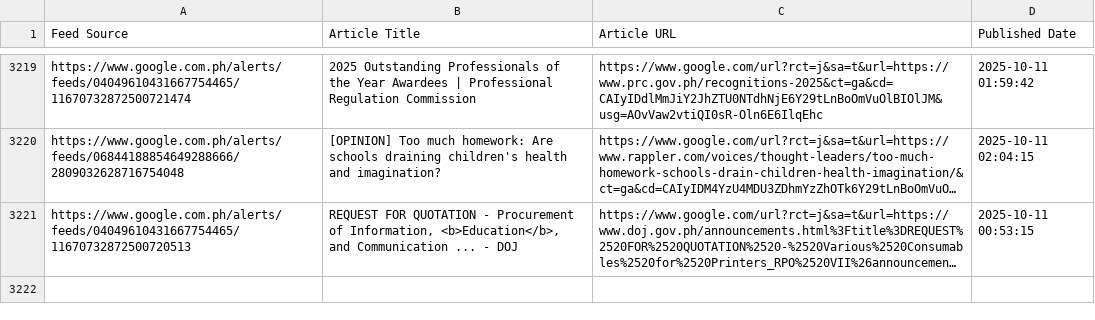
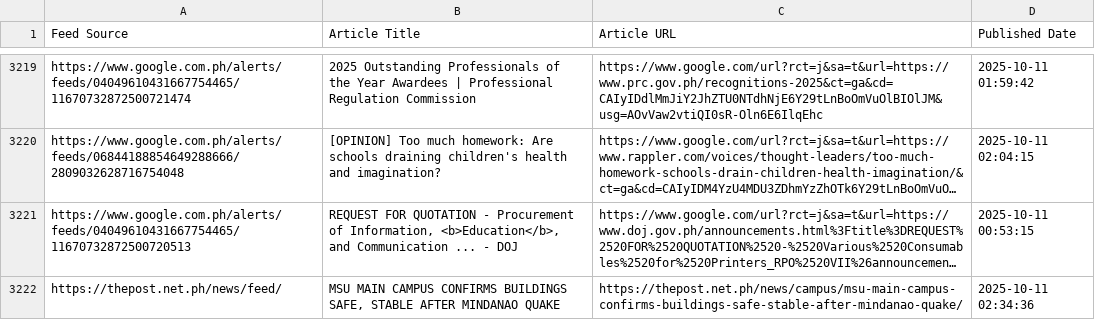
Before and after one commit to mabagarlene/bettermark, a CSV file: all_detected_feeds.csv, drawn as a sheet; only a part is shown, gaps mark what is left out; long unchanged cells end in …; the diff names each change by its address in the sheet, - before the commit and + after, or states it on an @@ line.

Commit message:
Update feed data - 2025-10-11 02:40:46 UTC

```diff
--- a/all_detected_feeds.csv
+++ b/all_detected_feeds.csv
+row 3222: https://thepost.net.ph/news/feed/ | MSU MAIN CAMPUS CONFIRMS BUILDINGS SAFE, STABLE AFTER MINDANAO QUAKE | https://thepost.net.ph/news/campus/msu-main-campus-confirms-buildings-safe-stable-after-mindanao-quake/ | 2025-10-11 02:34:36
```
